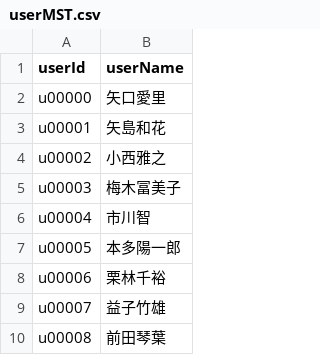
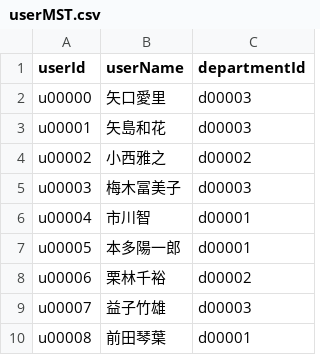
Before and after one commit to nerianighthawk/CreatorsFes, a CSV file: server/teamc/data/userMST.csv, drawn as a sheet; only a part is shown; the diff names each change by its address in the sheet, - before the commit and + after, or states it on an @@ line.

Commit message:
departmentとcompanyを起動時にJOINする

```diff
--- a/server/teamc/data/userMST.csv
+++ b/server/teamc/data/userMST.csv
+column C (departmentId), rows 2-10: d00003 | d00003 | d00002 | d00003 | d00001 | d00001 | d00002 | d00003 | d00001
```
Also changed, not shown: 6 other files.
